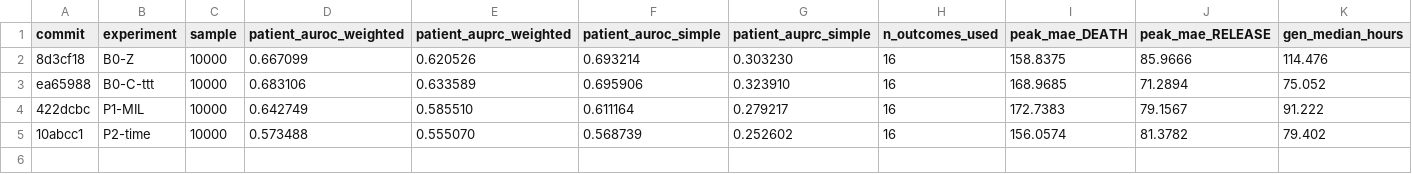
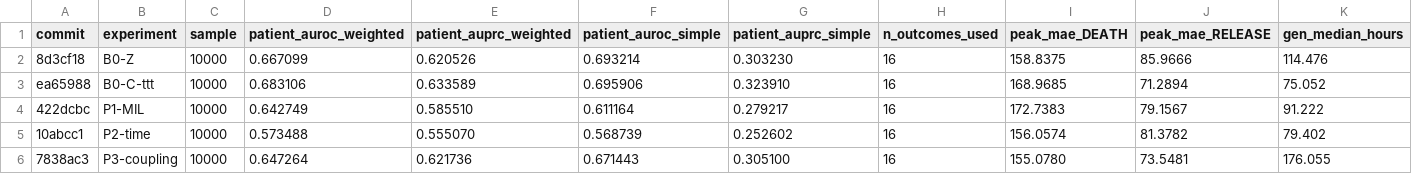
Before and after one commit to shaharoded/INTERVenE-Ar, a TSV file: results/results-trajectory-fix.tsv, drawn as a sheet; only a part is shown; rows hold the shown columns only; the diff names each change by its address in the sheet, - before the commit and + after, or states it on an @@ line.

```diff
--- a/results/results-trajectory-fix.tsv
+++ b/results/results-trajectory-fix.tsv
+row 6: 7838ac3 | P3-coupling | 10000 | 0.647264 | 0.621736 | 0.671443 | 0.305100 | 16 | 155.0780 | 73.5481 | 176.055
```
Also changed, not shown: 1 other file.
